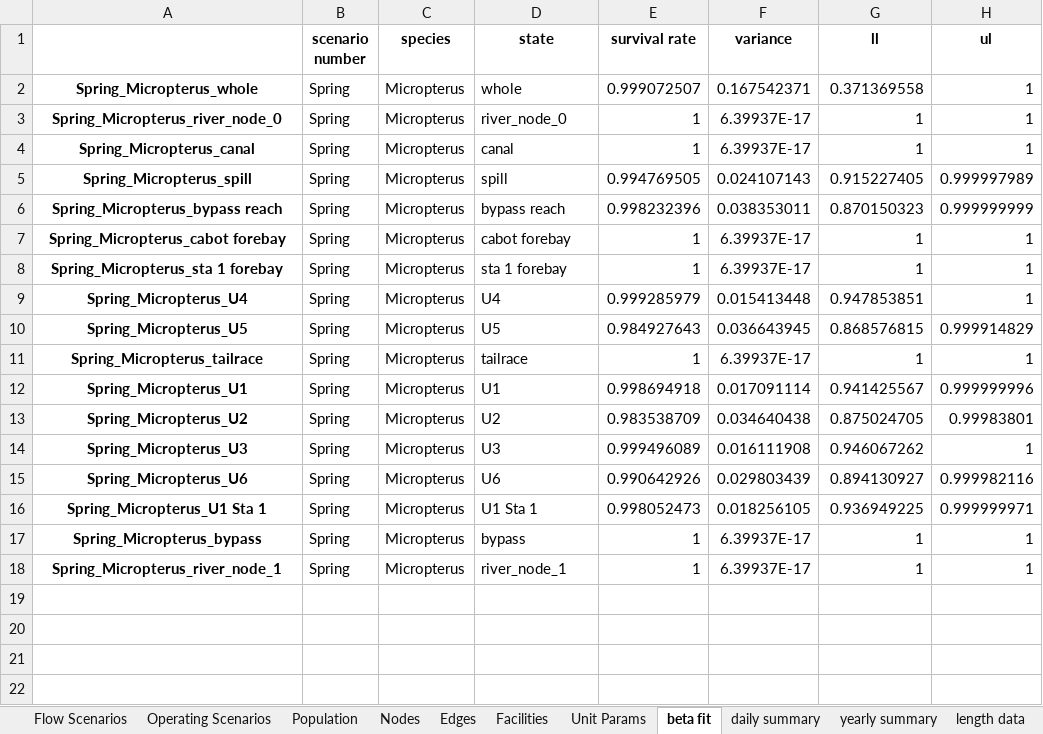
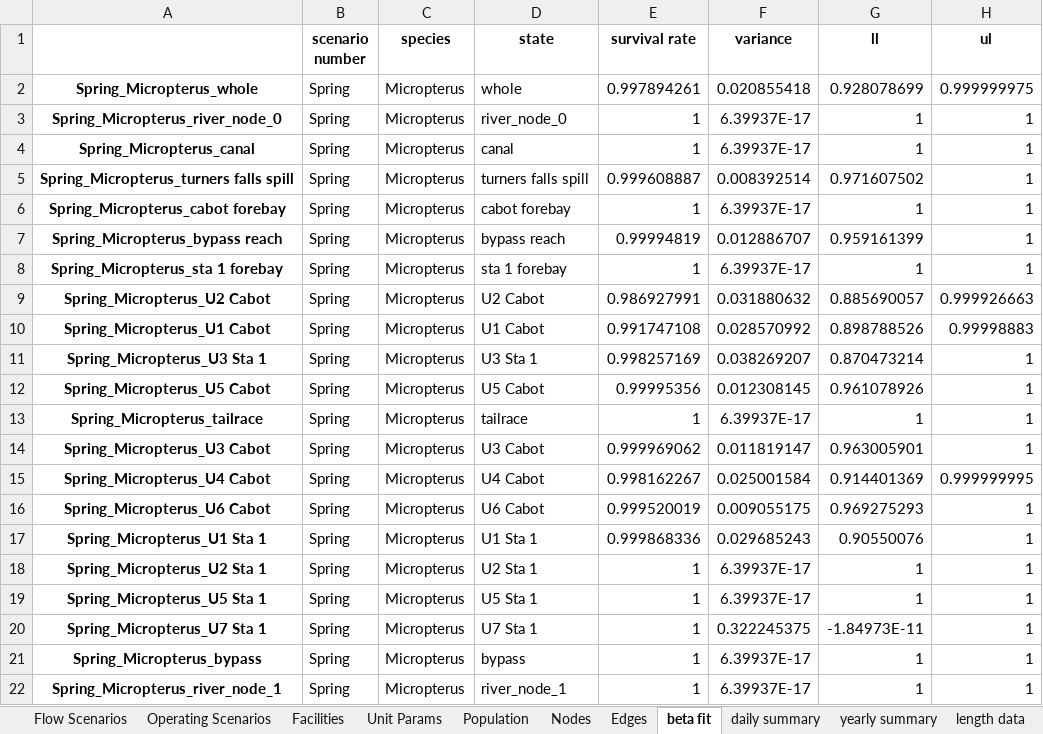
Before and after one commit to knebiolo/stryke, an Excel workbook: Spreadsheet Interface/Cabot_Beta_Test.xlsx, sheet beta fit, drawn as a sheet; values as stored, in another font and other column widths than the file's, no borders; removed rows and columns are numbered as before the commit, all else as after; the diff names each change by its address in the sheet, - before the commit and + after, or states it on an @@ line.

```diff
--- a/Spreadsheet Interface/Cabot_Beta_Test.xlsx (sheet beta fit)
+++ b/Spreadsheet Interface/Cabot_Beta_Test.xlsx (sheet beta fit)
@@ sheet tab order changed: Flow Scenarios | Operating Scenarios | Facilities | Unit Params | Population | Nodes | Edges | beta fit | daily summary | yearly summary | length data @@
-E2 (survival rate): 0.999072507
+E2 (survival rate): 0.997894261
-F2 (variance): 0.167542371
+F2 (variance): 0.020855418
-G2 (ll): 0.371369558
+G2 (ll): 0.928078699
-H2 (ul): 1
+H2 (ul): 0.999999975
-row 5: Spring_Micropterus_spill | Spring | Micropterus | spill | 0.994769505 | 0.024107143 | 0.915227405 | 0.999997989
-row 6: Spring_Micropterus_bypass reach | Spring | Micropterus | bypass reach | 0.998232396 | 0.038353011 | 0.870150323 | 0.999999999
+row 5: Spring_Micropterus_turners falls spill | Spring | Micropterus | turners falls spill | 0.999608887 | 0.008392514 | 0.971607502 | 1
+row 7: Spring_Micropterus_bypass reach | Spring | Micropterus | bypass reach | 0.99994819 | 0.012886707 | 0.959161399 | 1
-row 9: Spring_Micropterus_U4 | Spring | Micropterus | U4 | 0.999285979 | 0.015413448 | 0.947853851 | 1
-row 10: Spring_Micropterus_U5 | Spring | Micropterus | U5 | 0.984927643 | 0.036643945 | 0.868576815 | 0.999914829
+row 9: Spring_Micropterus_U2 Cabot | Spring | Micropterus | U2 Cabot | 0.986927991 | 0.031880632 | 0.885690057 | 0.999926663
+row 10: Spring_Micropterus_U1 Cabot | Spring | Micropterus | U1 Cabot | 0.991747108 | 0.028570992 | 0.898788526 | 0.99998883
+row 11: Spring_Micropterus_U3 Sta 1 | Spring | Micropterus | U3 Sta 1 | 0.998257169 | 0.038269207 | 0.870473214 | 1
+row 12: Spring_Micropterus_U5 Cabot | Spring | Micropterus | U5 Cabot | 0.99995356 | 0.012308145 | 0.961078926 | 1
-row 12: Spring_Micropterus_U1 | Spring | Micropterus | U1 | 0.998694918 | 0.017091114 | 0.941425567 | 0.999999996
-row 13: Spring_Micropterus_U2 | Spring | Micropterus | U2 | 0.983538709 | 0.034640438 | 0.875024705 | 0.99983801
-row 14: Spring_Micropterus_U3 | Spring | Micropterus | U3 | 0.999496089 | 0.016111908 | 0.946067262 | 1
-row 15: Spring_Micropterus_U6 | Spring | Micropterus | U6 | 0.990642926 | 0.029803439 | 0.894130927 | 0.999982116
+row 14: Spring_Micropterus_U3 Cabot | Spring | Micropterus | U3 Cabot | 0.999969062 | 0.011819147 | 0.963005901 | 1
+row 15: Spring_Micropterus_U4 Cabot | Spring | Micropterus | U4 Cabot | 0.998162267 | 0.025001584 | 0.914401369 | 0.999999995
+row 16: Spring_Micropterus_U6 Cabot | Spring | Micropterus | U6 Cabot | 0.999520019 | 0.009055175 | 0.969275293 | 1
-E17 (survival rate): 0.998052473
+E17 (survival rate): 0.999868336
-F17 (variance): 0.018256105
+F17 (variance): 0.029685243
-G17 (ll): 0.936949225
+G17 (ll): 0.90550076
-H17 (ul): 0.999999971
+H17 (ul): 1
+row 18: Spring_Micropterus_U2 Sta 1 | Spring | Micropterus | U2 Sta 1 | 1 | 6.39937E-17 | 1 | 1
+row 19: Spring_Micropterus_U5 Sta 1 | Spring | Micropterus | U5 Sta 1 | 1 | 6.39937E-17 | 1 | 1
+row 20: Spring_Micropterus_U7 Sta 1 | Spring | Micropterus | U7 Sta 1 | 1 | 0.322245375 | -1.84973E-11 | 1
```
Also changed, not shown: sheet daily summary, sheet Unit Params, sheet length data, sheet Edges, sheet Facilities, sheet Operating Scenarios, 3 more sheets, charts or pictures, 5 other files.
